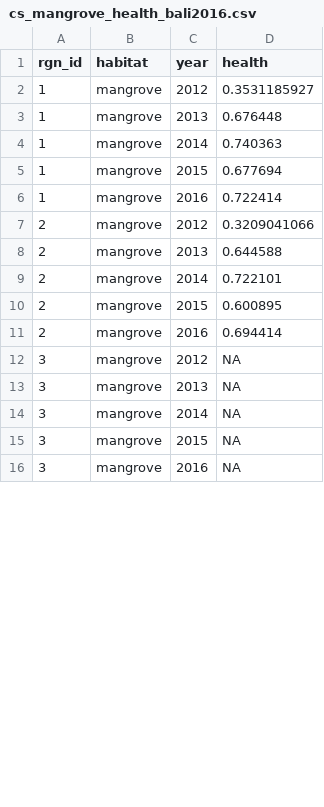
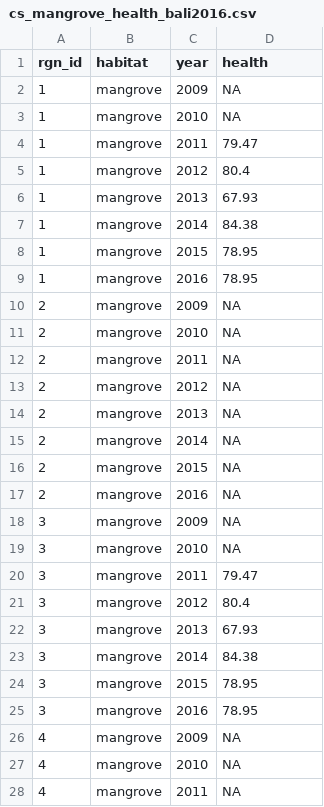
Before and after one commit to OHI-Science/bali, a CSV file: region2017/layers/cs_mangrove_health_bali2016.csv, drawn as a sheet; only a part is shown; the diff covers the shown part only.

```diff
--- a/region2017/layers/cs_mangrove_health_bali2016.csv
+++ b/region2017/layers/cs_mangrove_health_bali2016.csv
@@ -1,16 +1,28 @@
 rgn_id,habitat,year,health
-1,mangrove,2012,0.3531185927
-1,mangrove,2013,0.676448
-1,mangrove,2014,0.740363
-1,mangrove,2015,0.677694
-1,mangrove,2016,0.722414
-2,mangrove,2012,0.3209041066
-2,mangrove,2013,0.644588
-2,mangrove,2014,0.722101
-2,mangrove,2015,0.600895
-2,mangrove,2016,0.694414
-3,mangrove,2012,NA
-3,mangrove,2013,NA
-3,mangrove,2014,NA
-3,mangrove,2015,NA
-3,mangrove,2016,NA
+1,mangrove,2009,NA
+1,mangrove,2010,NA
+1,mangrove,2011,79.47
+1,mangrove,2012,80.4
+1,mangrove,2013,67.93
+1,mangrove,2014,84.38
+1,mangrove,2015,78.95
+1,mangrove,2016,78.95
+2,mangrove,2009,NA
+2,mangrove,2010,NA
+2,mangrove,2011,NA
+2,mangrove,2012,NA
+2,mangrove,2013,NA
+2,mangrove,2014,NA
+2,mangrove,2015,NA
+2,mangrove,2016,NA
+3,mangrove,2009,NA
+3,mangrove,2010,NA
+3,mangrove,2011,79.47
+3,mangrove,2012,80.4
+3,mangrove,2013,67.93
+3,mangrove,2014,84.38
+3,mangrove,2015,78.95
+3,mangrove,2016,78.95
+4,mangrove,2009,NA
+4,mangrove,2010,NA
+4,mangrove,2011,NA
```
Also changed, not shown: 14 added rows, 2 removed rows and 26 edited cells elsewhere in this file, region2017/layers/cs_mangrove_extent_bali2016.csv, region2017/layers/cs_seagrass_extent_bali2016.csv, 1 other file.
